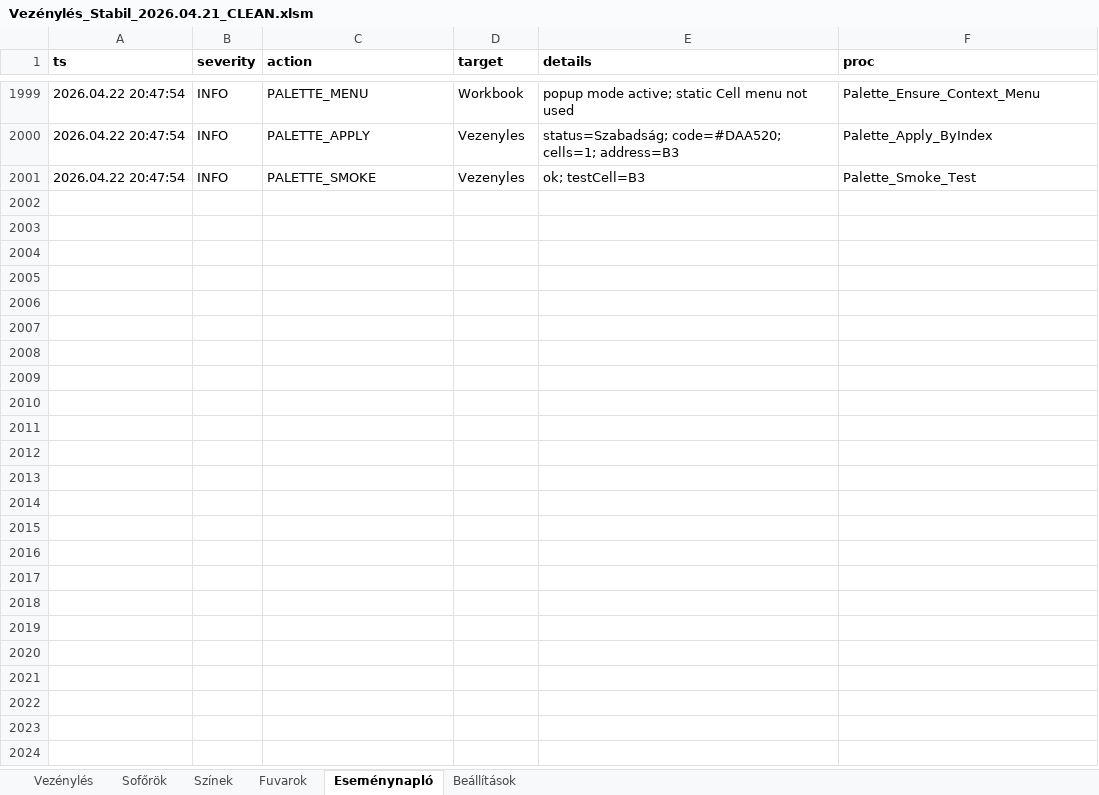
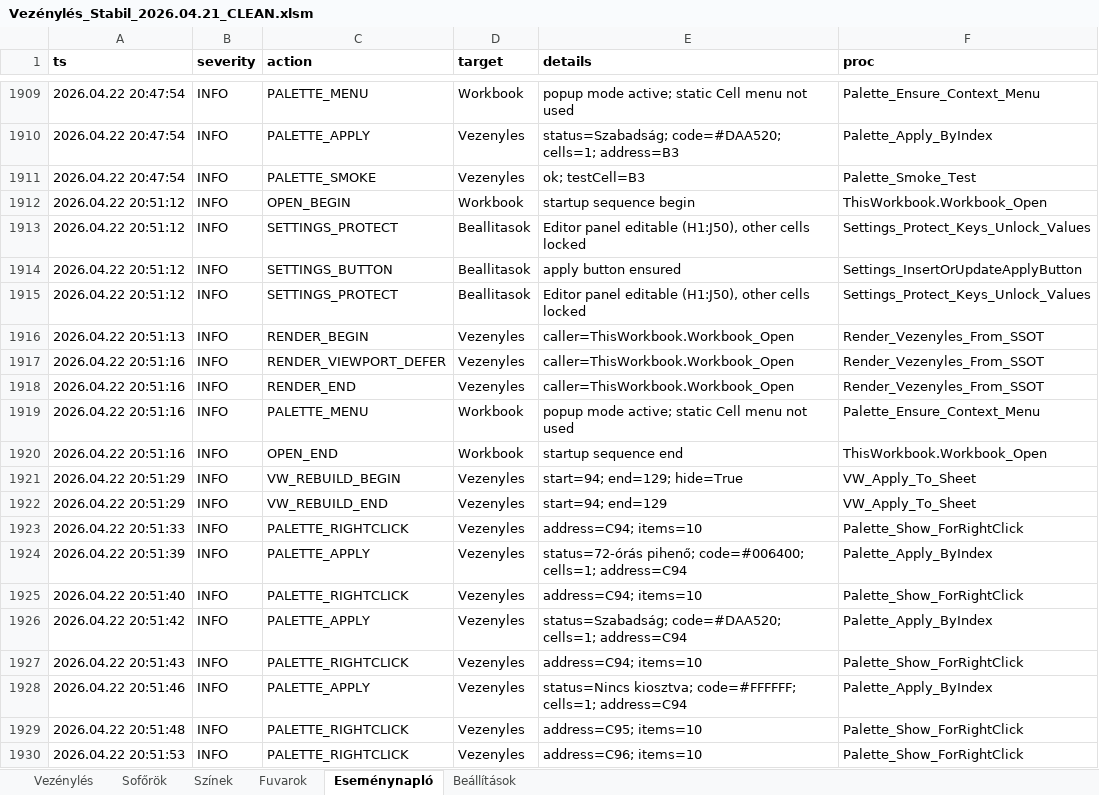
Before and after one commit to bukfa-web/vezenyles-excel, an Excel workbook: Vezénylés_Stabil_2026.04.21_CLEAN.xlsm, sheet Eseménynapló, drawn as a sheet; only a part is shown, gaps mark what is left out; values as stored, in another font and other column widths than the file's, no borders; table styles not drawn; the diff covers the shown part only; the diff names each change by its address in the sheet, - before the commit and + after, or states it on an @@ line.

Commit message:
Verify color palette workflow

```diff
--- a/Vezénylés_Stabil_2026.04.21_CLEAN.xlsm (sheet Eseménynapló)
+++ b/Vezénylés_Stabil_2026.04.21_CLEAN.xlsm (sheet Eseménynapló)
+row 1912: 2026.04.22 20:51:12 | INFO | OPEN_BEGIN | Workbook | startup sequence begin | ThisWorkbook.Workbook_Open
+row 1913: 2026.04.22 20:51:12 | INFO | SETTINGS_PROTECT | Beallitasok | Editor panel editable (H1:J50), other cells locked | Settings_Protect_Keys_Unlock_Values
+row 1914: 2026.04.22 20:51:12 | INFO | SETTINGS_BUTTON | Beallitasok | apply button ensured | Settings_InsertOrUpdateApplyButton
+row 1915: 2026.04.22 20:51:12 | INFO | SETTINGS_PROTECT | Beallitasok | Editor panel editable (H1:J50), other cells locked | Settings_Protect_Keys_Unlock_Values
+row 1916: 2026.04.22 20:51:13 | INFO | RENDER_BEGIN | Vezenyles | caller=ThisWorkbook.Workbook_Open | Render_Vezenyles_From_SSOT
+row 1917: 2026.04.22 20:51:16 | INFO | RENDER_VIEWPORT_DEFER | Vezenyles | caller=ThisWorkbook.Workbook_Open | Render_Vezenyles_From_SSOT
+row 1918: 2026.04.22 20:51:16 | INFO | RENDER_END | Vezenyles | caller=ThisWorkbook.Workbook_Open | Render_Vezenyles_From_SSOT
+row 1919: 2026.04.22 20:51:16 | INFO | PALETTE_MENU | Workbook | popup mode active; static Cell menu not used | Palette_Ensure_Context_Menu
+row 1920: 2026.04.22 20:51:16 | INFO | OPEN_END | Workbook | startup sequence end | ThisWorkbook.Workbook_Open
+row 1921: 2026.04.22 20:51:29 | INFO | VW_REBUILD_BEGIN | Vezenyles | start=94; end=129; hide=True | VW_Apply_To_Sheet
+row 1922: 2026.04.22 20:51:29 | INFO | VW_REBUILD_END | Vezenyles | start=94; end=129 | VW_Apply_To_Sheet
+row 1923: 2026.04.22 20:51:33 | INFO | PALETTE_RIGHTCLICK | Vezenyles | address=C94; items=10 | Palette_Show_ForRightClick
+row 1924: 2026.04.22 20:51:39 | INFO | PALETTE_APPLY | Vezenyles | status=72-órás pihenő; code=#006400; cells=1; address=C94 | Palette_Apply_ByIndex
+row 1925: 2026.04.22 20:51:40 | INFO | PALETTE_RIGHTCLICK | Vezenyles | address=C94; items=10 | Palette_Show_ForRightClick
+row 1926: 2026.04.22 20:51:42 | INFO | PALETTE_APPLY | Vezenyles | status=Szabadság; code=#DAA520; cells=1; address=C94 | Palette_Apply_ByIndex
+row 1927: 2026.04.22 20:51:43 | INFO | PALETTE_RIGHTCLICK | Vezenyles | address=C94; items=10 | Palette_Show_ForRightClick
+row 1928: 2026.04.22 20:51:46 | INFO | PALETTE_APPLY | Vezenyles | status=Nincs kiosztva; code=#FFFFFF; cells=1; address=C94 | Palette_Apply_ByIndex
+row 1929: 2026.04.22 20:51:48 | INFO | PALETTE_RIGHTCLICK | Vezenyles | address=C95; items=10 | Palette_Show_ForRightClick
+row 1930: 2026.04.22 20:51:53 | INFO | PALETTE_RIGHTCLICK | Vezenyles | address=C96; items=10 | Palette_Show_ForRightClick
```
Also changed, not shown: 71 added rows and 90 removed rows elsewhere in this sheet, sheet Vezénylés, sheet Sofőrök, charts or pictures, 2 other files.
